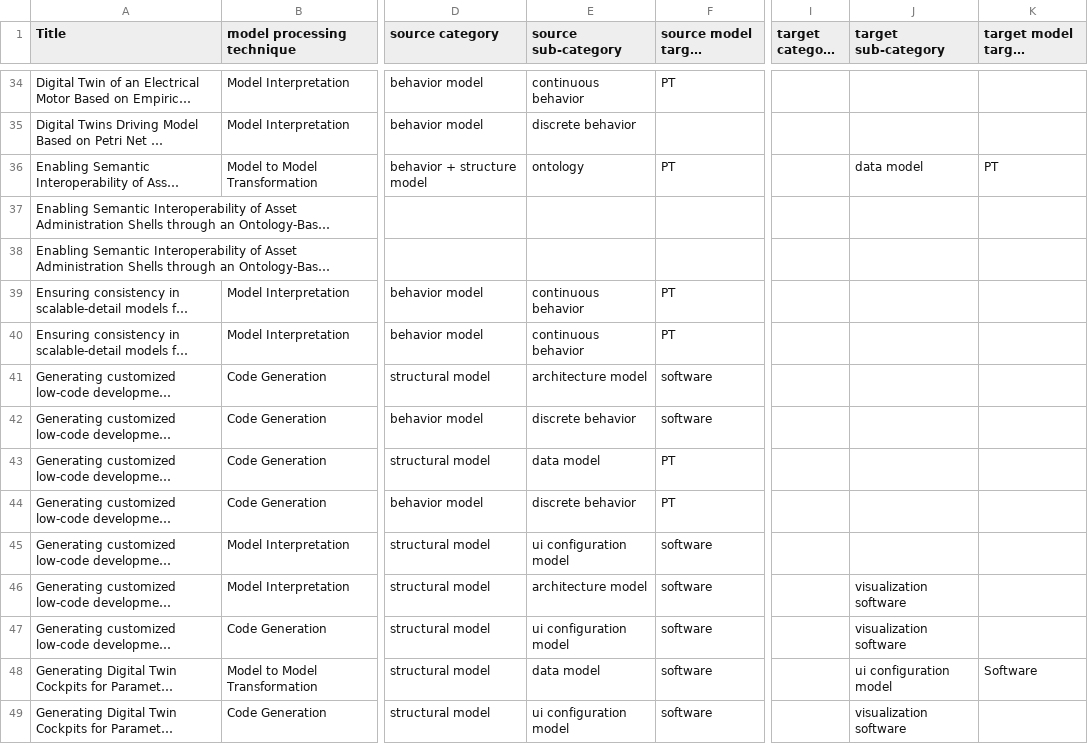
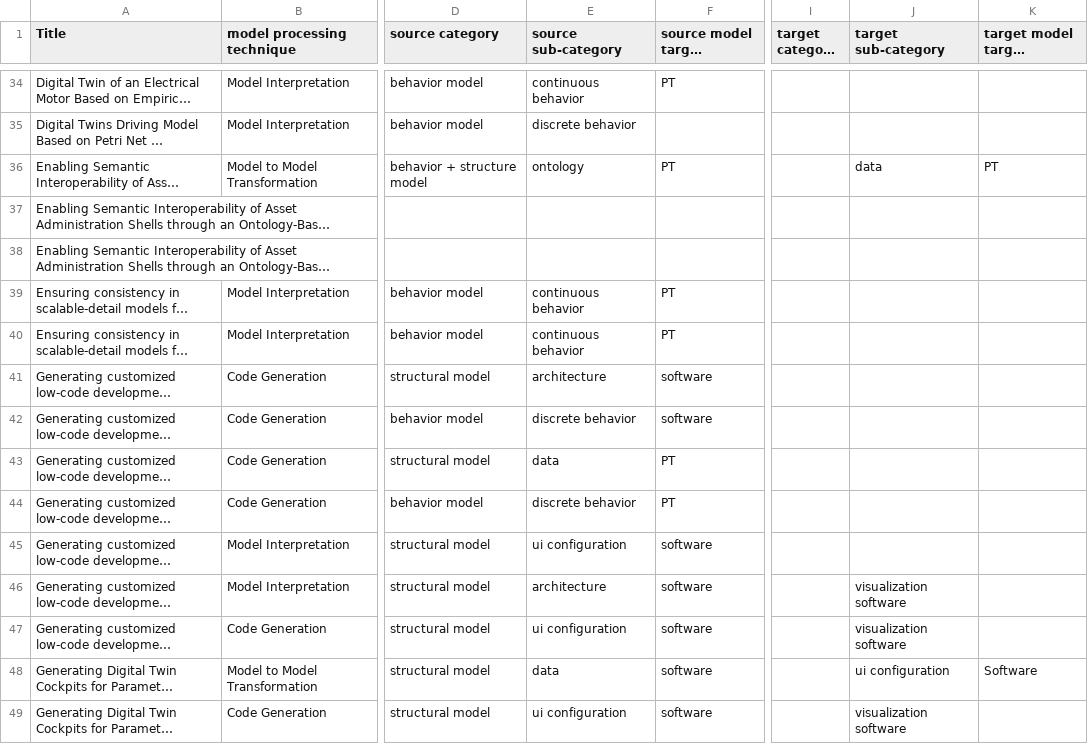
Before and after one commit to cdl-mint/mde4dts, a CSV file: data/04 extraction consolidation results_reduced.csv, drawn as a sheet; only a part is shown, gaps mark what is left out; long unchanged cells end in …; the diff covers the shown part only; the diff names each change by its address in the sheet, - before the commit and + after, or states it on an @@ line.

```diff
--- a/data/04 extraction consolidation results_reduced.csv
+++ b/data/04 extraction consolidation results_reduced.csv
-J36 (target sub-category): data model
+J36 (target sub-category): data
-E41 (source sub-category): architecture model
+E41 (source sub-category): architecture
-E43 (source sub-category): data model
+E43 (source sub-category): data
-E45 (source sub-category): ui configuration model
+E45 (source sub-category): ui configuration
-E46 (source sub-category): architecture model
+E46 (source sub-category): architecture
-E47 (source sub-category): ui configuration model
+E47 (source sub-category): ui configuration
-E48 (source sub-category): data model
+E48 (source sub-category): data
-J48 (target sub-category): ui configuration model
+J48 (target sub-category): ui configuration
-E49 (source sub-category): ui configuration model
+E49 (source sub-category): ui configuration
```
Also changed, not shown: 57 edited cells elsewhere in this file, data/categorization_modelinterpretation.csv, data/categorization_modeltomodel.csv, 8 other files.
